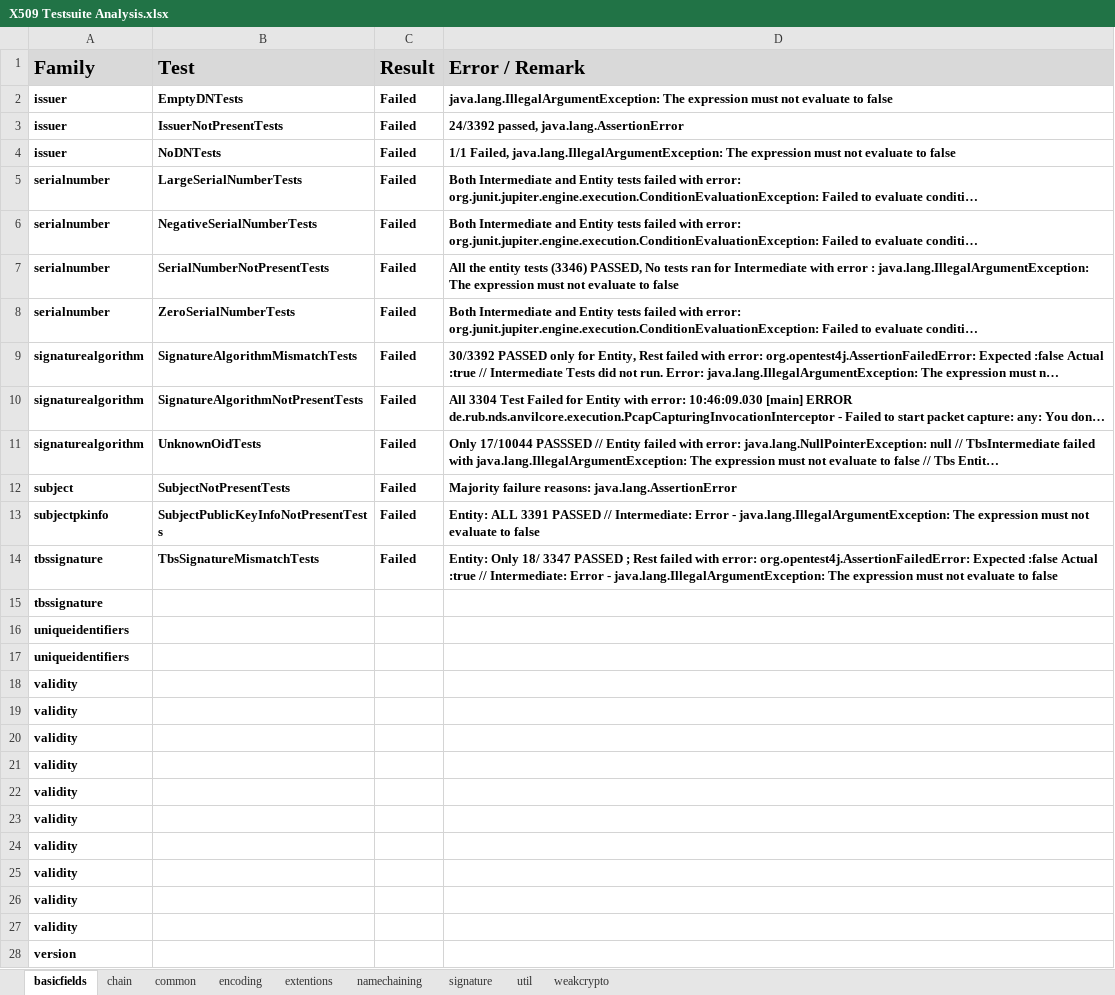
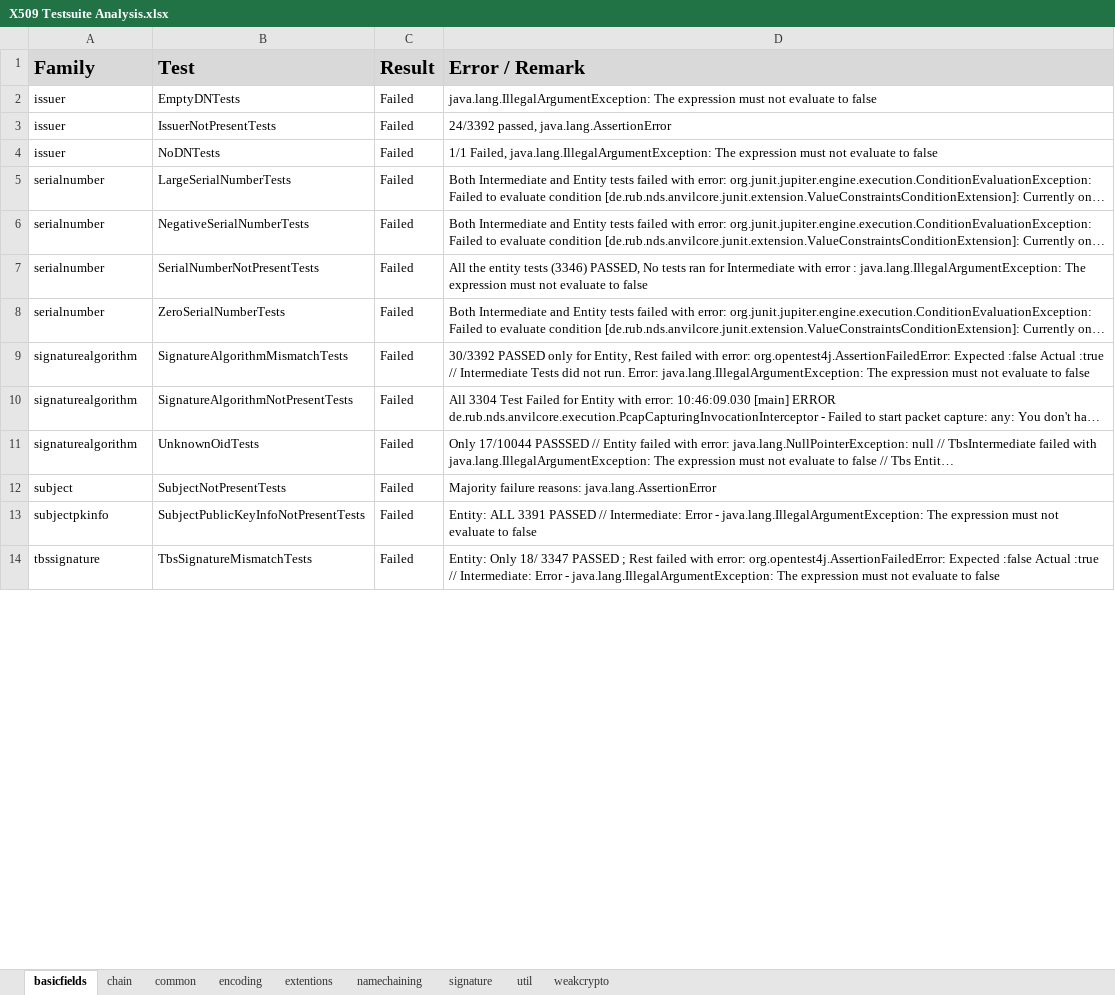
Before and after one commit to tls-attacker/X509-Anvil, an Excel workbook: TestSuite-Analysis/X509 Testsuite Analysis.xlsx, sheet basicfields, drawn as a sheet; only a part is shown; long unchanged cells end in …; values as stored, in another font and other column widths than the file's, no borders; removed rows and columns are numbered as before the commit, all else as after; the diff covers the shown part only; the diff names each change by its address in the sheet, - before the commit and + after, or states it on an @@ line.

```diff
--- a/TestSuite-Analysis/X509 Testsuite Analysis.xlsx (sheet basicfields)
+++ b/TestSuite-Analysis/X509 Testsuite Analysis.xlsx (sheet basicfields)
-A2:D14 bold: on
+A2:D14 bold: off
-row 15: tbssignature
-row 16: uniqueidentifiers
-row 17: uniqueidentifiers
-row 18: validity
-row 19: validity
-row 20: validity
-row 21: validity
-row 22: validity
-row 23: validity
-row 24: validity
-row 25: validity
-row 26: validity
-row 27: validity
-row 28: version
```
Also changed, not shown: 17 added rows and 3 removed rows elsewhere in this sheet, sheet chain.
